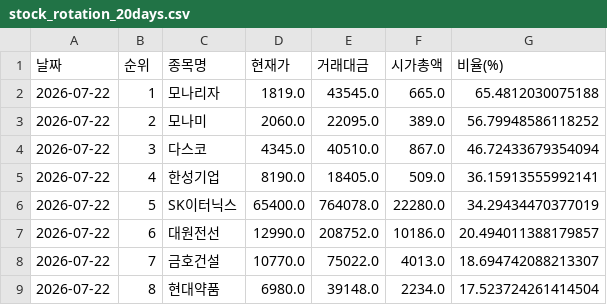
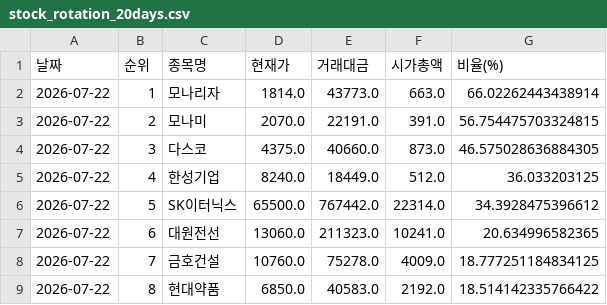
Before and after one commit to epiceric77777-zip-it/stock-tracker, a CSV file: stock_rotation_20days.csv, drawn as a sheet; only a part is shown; the diff covers the shown part only.

```diff
--- a/stock_rotation_20days.csv
+++ b/stock_rotation_20days.csv
@@ -1,9 +1,9 @@
 날짜,순위,종목명,현재가,거래대금,시가총액,비율(%)
-2026-07-22,1,모나리자,1819.0,43545.0,665.0,65.4812030075188
-2026-07-22,2,모나미,2060.0,22095.0,389.0,56.79948586118252
-2026-07-22,3,다스코,4345.0,40510.0,867.0,46.72433679354094
-2026-07-22,4,한성기업,8190.0,18405.0,509.0,36.15913555992141
-2026-07-22,5,SK이터닉스,65400.0,764078.0,22280.0,34.29434470377019
-2026-07-22,6,대원전선,12990.0,208752.0,10186.0,20.494011388179857
-2026-07-22,7,금호건설,10770.0,75022.0,4013.0,18.694742088213307
-2026-07-22,8,현대약품,6980.0,39148.0,2234.0,17.523724261414504
+2026-07-22,1,모나리자,1814.0,43773.0,663.0,66.02262443438914
+2026-07-22,2,모나미,2070.0,22191.0,391.0,56.754475703324815
+2026-07-22,3,다스코,4375.0,40660.0,873.0,46.575028636884305
+2026-07-22,4,한성기업,8240.0,18449.0,512.0,36.033203125
+2026-07-22,5,SK이터닉스,65500.0,767442.0,22314.0,34.3928475396612
+2026-07-22,6,대원전선,13060.0,211323.0,10241.0,20.634996582365
+2026-07-22,7,금호건설,10760.0,75278.0,4009.0,18.777251184834125
+2026-07-22,8,현대약품,6850.0,40583.0,2192.0,18.514142335766422
```
Also changed, not shown: 84 edited cells elsewhere in this file.
